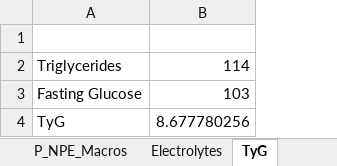
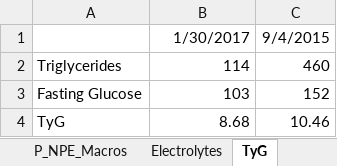
Before and after one commit to OpenKeto/KetoStuff, an Excel workbook: Calculators/Spreadsheet Calculators/Keto-Related-Stuff.xlsx, sheet TyG, drawn as a sheet; values as stored, in another font and other column widths than the file's, no borders; the diff names each change by its address in the sheet, - before the commit and + after, or states it on an @@ line.

```diff
--- a/Calculators/Spreadsheet Calculators/Keto-Related-Stuff.xlsx (sheet TyG)
+++ b/Calculators/Spreadsheet Calculators/Keto-Related-Stuff.xlsx (sheet TyG)
+column C, rows 1-4: 9/4/2015 | 460 | 152 | 10.46
-row 1: (empty)
+row 1:  | 1/30/2017 | 9/4/2015
-B4: 8.677780256
+B4: 8.68
```
Also changed, not shown: 1 other file.
